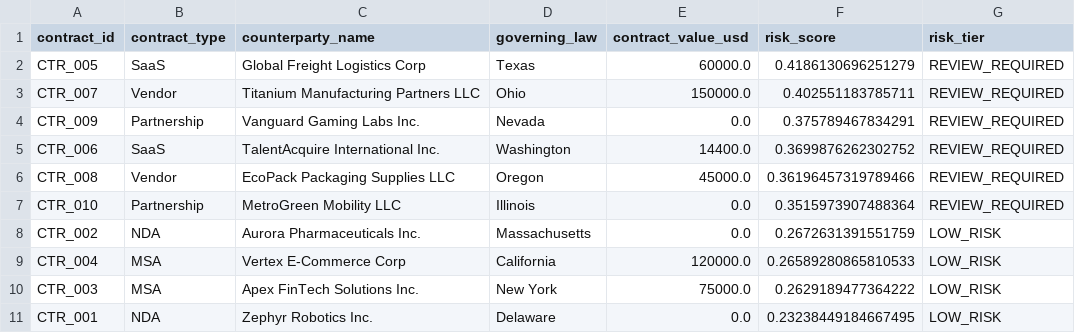
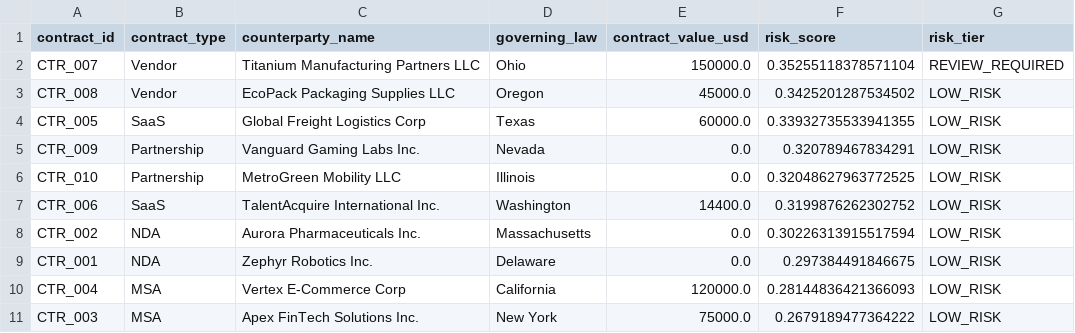
Before and after one commit to psobkoca/contract_agent, a CSV file: reports/risk_scorecard.csv, drawn as a sheet.

```diff
--- a/reports/risk_scorecard.csv
+++ b/reports/risk_scorecard.csv
@@ -1,11 +1,11 @@
 contract_id,contract_type,counterparty_name,governing_law,contract_value_usd,risk_score,risk_tier
-CTR_005,SaaS,Global Freight Logistics Corp,Texas,60000.0,0.4186130696251279,REVIEW_REQUIRED
-CTR_007,Vendor,Titanium Manufacturing Partners LLC,Ohio,150000.0,0.402551183785711,REVIEW_REQUIRED
-CTR_009,Partnership,Vanguard Gaming Labs Inc.,Nevada,0.0,0.375789467834291,REVIEW_REQUIRED
-CTR_006,SaaS,TalentAcquire International Inc.,Washington,14400.0,0.3699876262302752,REVIEW_REQUIRED
-CTR_008,Vendor,EcoPack Packaging Supplies LLC,Oregon,45000.0,0.36196457319789466,REVIEW_REQUIRED
-CTR_010,Partnership,MetroGreen Mobility LLC,Illinois,0.0,0.3515973907488364,REVIEW_REQUIRED
-CTR_002,NDA,Aurora Pharmaceuticals Inc.,Massachusetts,0.0,0.2672631391551759,LOW_RISK
-CTR_004,MSA,Vertex E-Commerce Corp,California,120000.0,0.26589280865810533,LOW_RISK
-CTR_003,MSA,Apex FinTech Solutions Inc.,New York,75000.0,0.2629189477364222,LOW_RISK
-CTR_001,NDA,Zephyr Robotics Inc.,Delaware,0.0,0.23238449184667495,LOW_RISK
+CTR_007,Vendor,Titanium Manufacturing Partners LLC,Ohio,150000.0,0.35255118378571104,REVIEW_REQUIRED
+CTR_008,Vendor,EcoPack Packaging Supplies LLC,Oregon,45000.0,0.3425201287534502,LOW_RISK
+CTR_005,SaaS,Global Freight Logistics Corp,Texas,60000.0,0.33932735533941355,LOW_RISK
+CTR_009,Partnership,Vanguard Gaming Labs Inc.,Nevada,0.0,0.320789467834291,LOW_RISK
+CTR_010,Partnership,MetroGreen Mobility LLC,Illinois,0.0,0.32048627963772525,LOW_RISK
+CTR_006,SaaS,TalentAcquire International Inc.,Washington,14400.0,0.3199876262302752,LOW_RISK
+CTR_002,NDA,Aurora Pharmaceuticals Inc.,Massachusetts,0.0,0.30226313915517594,LOW_RISK
+CTR_001,NDA,Zephyr Robotics Inc.,Delaware,0.0,0.297384491846675,LOW_RISK
+CTR_004,MSA,Vertex E-Commerce Corp,California,120000.0,0.28144836421366093,LOW_RISK
+CTR_003,MSA,Apex FinTech Solutions Inc.,New York,75000.0,0.2679189477364222,LOW_RISK
```
Also changed, not shown: reports/redlines.csv, 9 other files.
